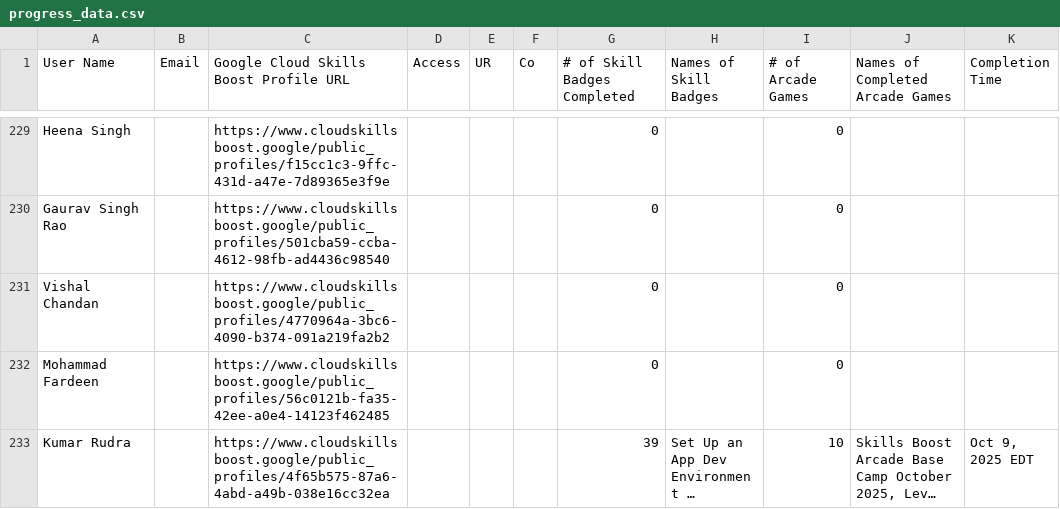
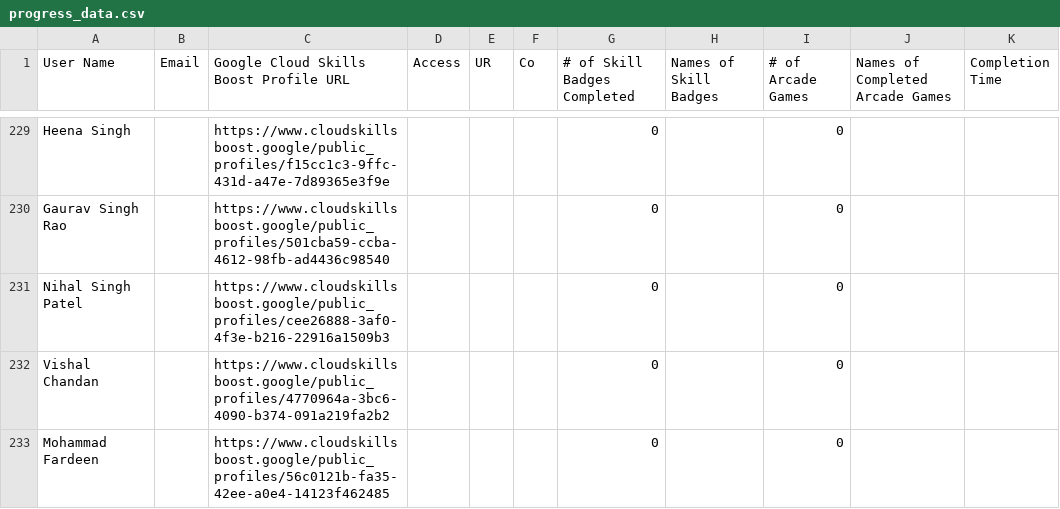
Before and after one commit to mohitsharmas97/leaderboard_gdg, a CSV file: progress_data.csv, drawn as a sheet; only a part is shown, gaps mark what is left out; the shorter side is filled out with more unchanged rows; long unchanged cells end in …; the diff names each change by its address in the sheet, - before the commit and + after, or states it on an @@ line.

```diff
--- a/progress_data.csv
+++ b/progress_data.csv
+row 231: Nihal Singh Patel |  | https://www.cloudskillsboost.google/public_profiles/cee26888-3af0-4f3e-b216-22916a1509b3 |  |  |  | 0 |  | 0
```
